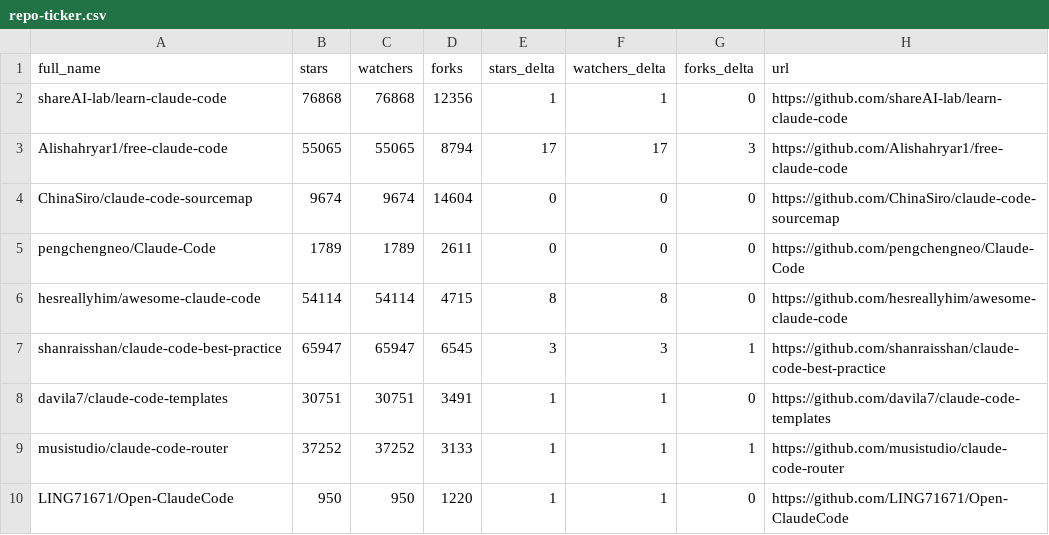
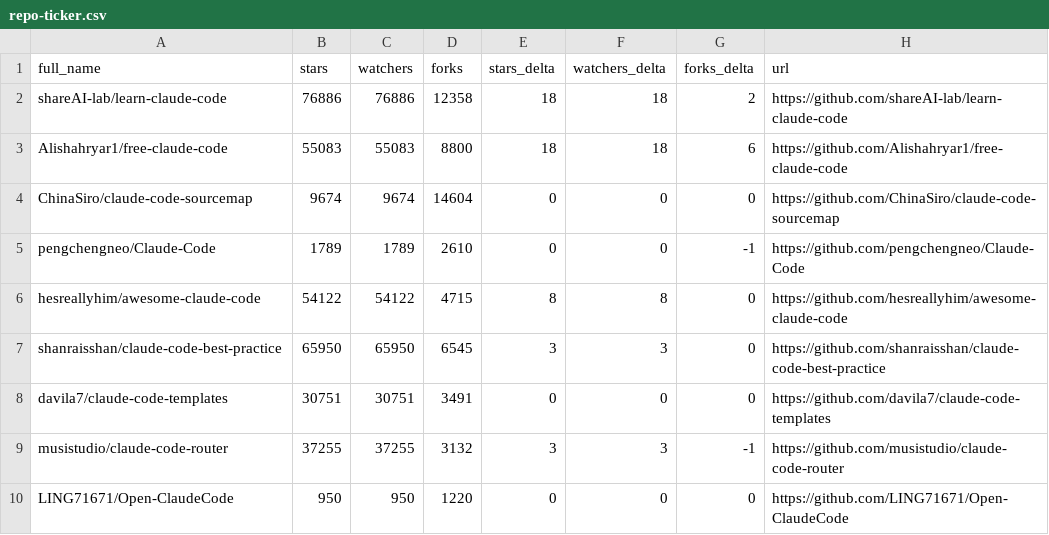
Before and after one commit to sanelez/SZ58_awesome-claude-code, a CSV file: data/repo-ticker.csv, drawn as a sheet; only a part is shown; the diff covers the shown part only.

```diff
--- a/data/repo-ticker.csv
+++ b/data/repo-ticker.csv
@@ -1,10 +1,10 @@
 full_name,stars,watchers,forks,stars_delta,watchers_delta,forks_delta,url
-shareAI-lab/learn-claude-code,76868,76868,12356,1,1,0,https://github.com/shareAI-lab/learn-claude-code
-Alishahryar1/free-claude-code,55065,55065,8794,17,17,3,https://github.com/Alishahryar1/free-claude-code
+shareAI-lab/learn-claude-code,76886,76886,12358,18,18,2,https://github.com/shareAI-lab/learn-claude-code
+Alishahryar1/free-claude-code,55083,55083,8800,18,18,6,https://github.com/Alishahryar1/free-claude-code
 ChinaSiro/claude-code-sourcemap,9674,9674,14604,0,0,0,https://github.com/ChinaSiro/claude-code-sourcemap
-pengchengneo/Claude-Code,1789,1789,2611,0,0,0,https://github.com/pengchengneo/Claude-Code
-hesreallyhim/awesome-claude-code,54114,54114,4715,8,8,0,https://github.com/hesreallyhim/awesome-claude-code
-shanraisshan/claude-code-best-practice,65947,65947,6545,3,3,1,https://github.com/shanraisshan/claude-code-best-practice
-davila7/claude-code-templates,30751,30751,3491,1,1,0,https://github.com/davila7/claude-code-templates
-musistudio/claude-code-router,37252,37252,3133,1,1,1,https://github.com/musistudio/claude-code-router
-LING71671/Open-ClaudeCode,950,950,1220,1,1,0,https://github.com/LING71671/Open-ClaudeCode
+pengchengneo/Claude-Code,1789,1789,2610,0,0,-1,https://github.com/pengchengneo/Claude-Code
+hesreallyhim/awesome-claude-code,54122,54122,4715,8,8,0,https://github.com/hesreallyhim/awesome-claude-code
+shanraisshan/claude-code-best-practice,65950,65950,6545,3,3,0,https://github.com/shanraisshan/claude-code-best-practice
+davila7/claude-code-templates,30751,30751,3491,0,0,0,https://github.com/davila7/claude-code-templates
+musistudio/claude-code-router,37255,37255,3132,3,3,-1,https://github.com/musistudio/claude-code-router
+LING71671/Open-ClaudeCode,950,950,1220,0,0,0,https://github.com/LING71671/Open-ClaudeCode
```
Also changed, not shown: 1 added row, 1 removed row, 2 moved rows and 121 edited cells elsewhere in this file, 2 other files.
